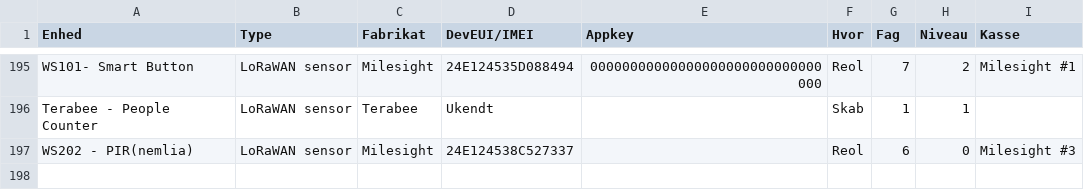
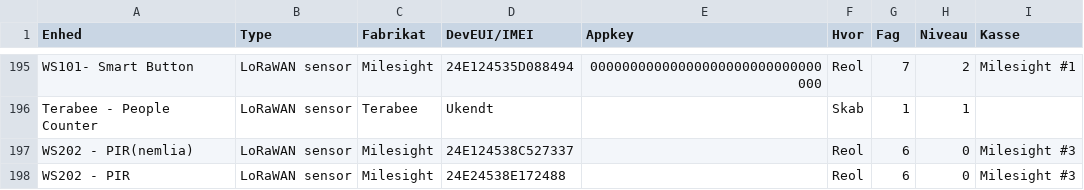
Before and after one commit to miniib/svg-files, a CSV file: test db for lagerstyring.csv, drawn as a sheet; only a part is shown, gaps mark what is left out; the diff names each change by its address in the sheet, - before the commit and + after, or states it on an @@ line.

Commit message:
Opdater lagerstyring CSV

```diff
--- a/test db for lagerstyring.csv
+++ b/test db for lagerstyring.csv
+row 198: WS202 - PIR | LoRaWAN sensor | Milesight | 24E24538E172488 |  | Reol | 6 | 0 | Milesight #3
```
